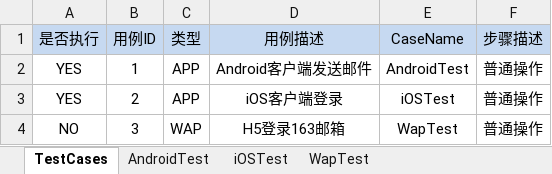
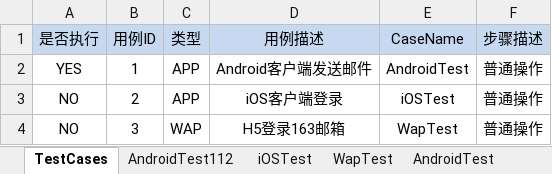
Before and after one commit to Hanlen520/AwTestFrame, an Excel workbook: testCase/163mailTest.xlsx, sheet TestCases, drawn as a sheet; values as stored, in another font and other column widths than the file's, no borders; the diff names each change by its address in the sheet, - before the commit and + after, or states it on an @@ line.

```diff
--- a/testCase/163mailTest.xlsx (sheet TestCases)
+++ b/testCase/163mailTest.xlsx (sheet TestCases)
+sheet tab: AndroidTest112
@@ sheet tab order changed: TestCases | AndroidTest112 | iOSTest | WapTest | AndroidTest @@
-A3 (是否执行): YES
+A3 (是否执行): NO
```
Also changed, not shown: sheet AndroidTest, devices/AndroidDevices.xlsx, 23 other files.
